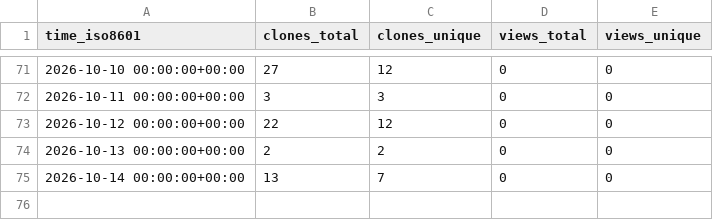
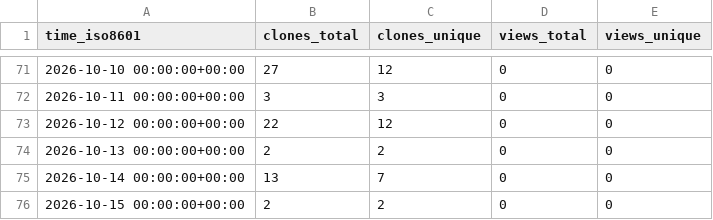
Before and after one commit to Kbasoya07/lawRAG, a CSV file: Kbasoya07/lawRAG/ghrs-data/views_clones_aggregate.csv, drawn as a sheet; only a part is shown, gaps mark what is left out; the diff names each change by its address in the sheet, - before the commit and + after, or states it on an @@ line.

```diff
--- a/Kbasoya07/lawRAG/ghrs-data/views_clones_aggregate.csv
+++ b/Kbasoya07/lawRAG/ghrs-data/views_clones_aggregate.csv
+row 76: 2026-10-15 00:00:00+00:00 | 2 | 2 | 0 | 0
```
Also changed, not shown: 1 other file.
